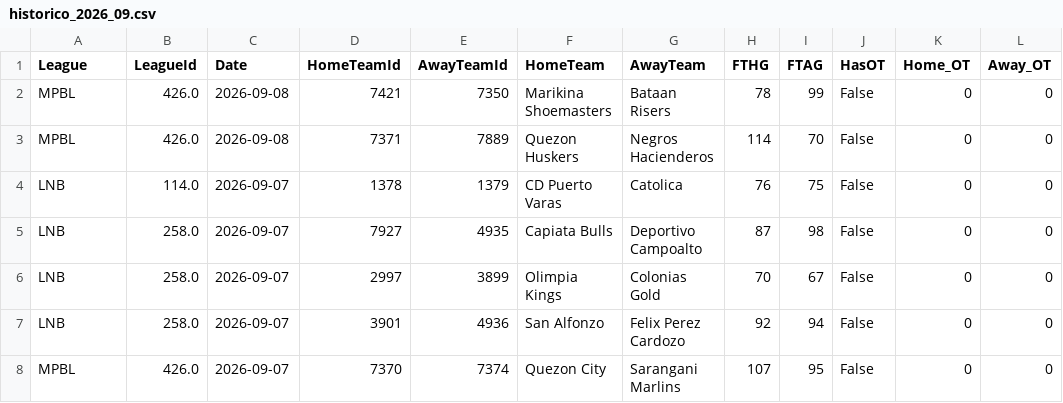
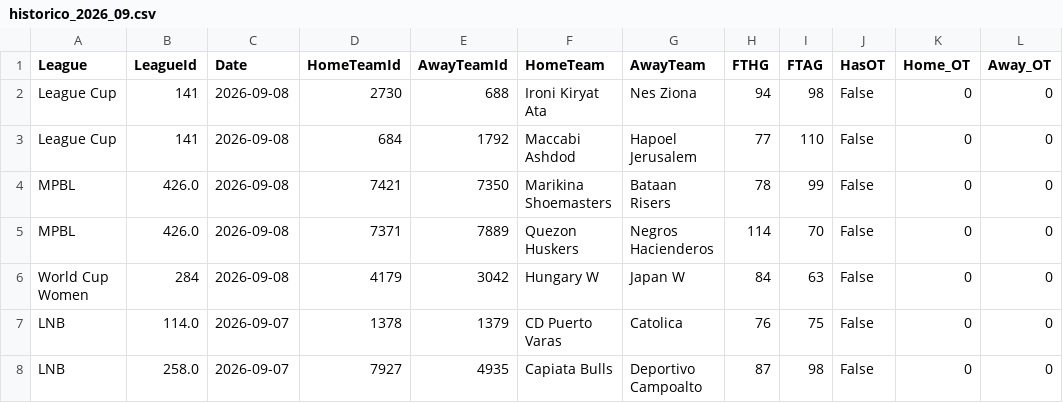
Before and after one commit to MatiasEspildora/pulpo-paul-bot, a CSV file: historico_mensual/basketball/historico_2026_09.csv, drawn as a sheet; only a part is shown; the shorter side is filled out with more unchanged rows.

```diff
--- a/historico_mensual/basketball/historico_2026_09.csv
+++ b/historico_mensual/basketball/historico_2026_09.csv
@@ -1,4 +1,7 @@
 League,LeagueId,Date,HomeTeamId,AwayTeamId,HomeTeam,AwayTeam,FTHG,FTAG,HasOT,Home_OT,Away_OT
+League Cup,141,2026-09-08,2730,688,Ironi Kiryat Ata,Nes Ziona,94,98,False,0,0
+League Cup,141,2026-09-08,684,1792,Maccabi Ashdod,Hapoel Jerusalem,77,110,False,0,0
 MPBL,426.0,2026-09-08,7421,7350,Marikina Shoemasters,Bataan Risers,78,99,False,0,0
 MPBL,426.0,2026-09-08,7371,7889,Quezon Huskers,Negros Hacienderos,114,70,False,0,0
+World Cup Women,284,2026-09-08,4179,3042,Hungary W,Japan W,84,63,False,0,0
 LNB,114.0,2026-09-07,1378,1379,CD Puerto Varas,Catolica,76,75,False,0,0
```
Also changed, not shown: historico_mensual/football/historico_2026_09.csv, 2 other files.
